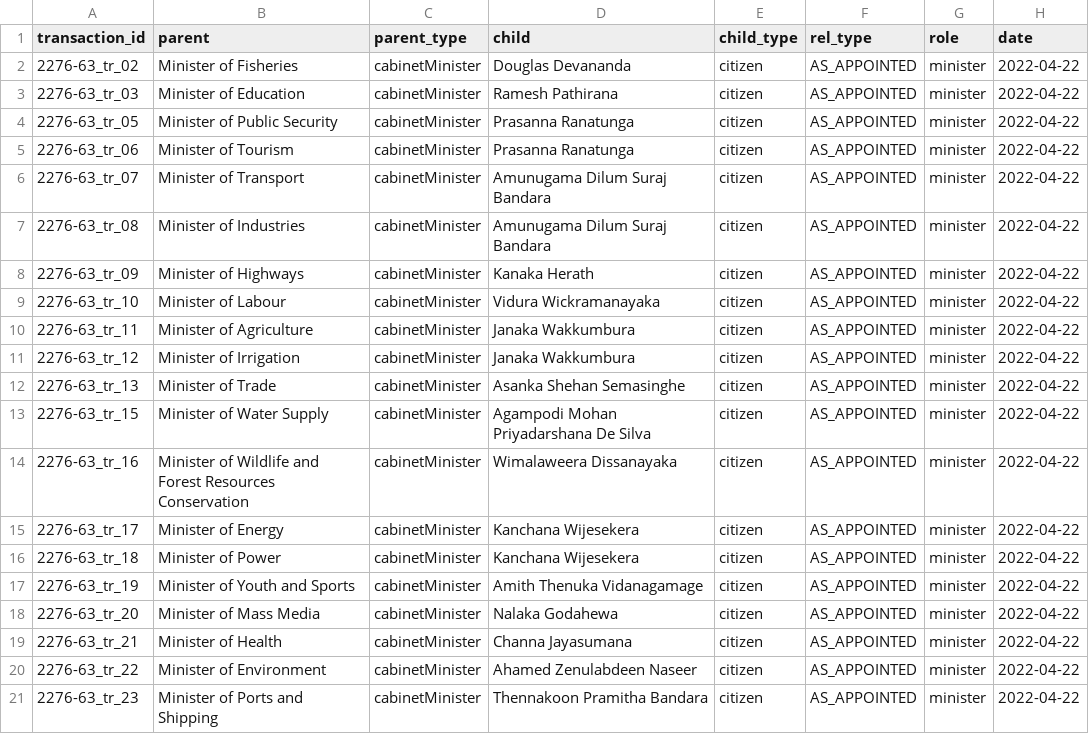
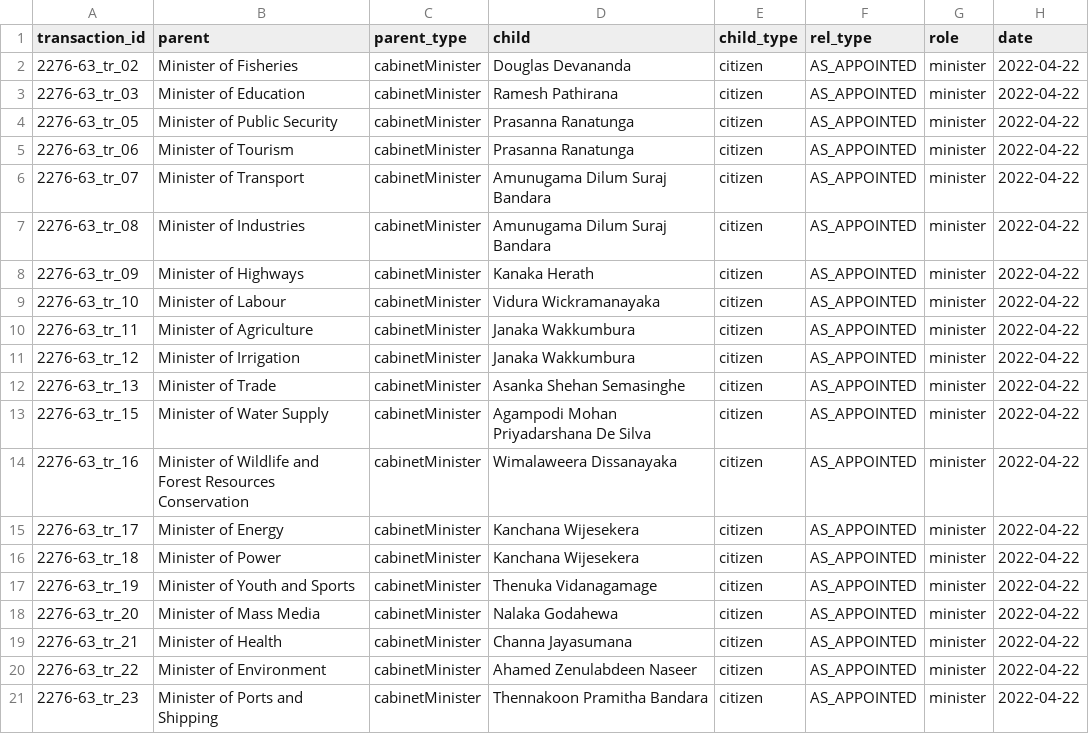
Before and after one commit to zaeema-n/opengin-org, a CSV file: data/people/Gotabaya Rajapaksa/2022-04-22/2276-63/2276-63_ADD.csv, drawn as a sheet.

```diff
--- a/data/people/Gotabaya Rajapaksa/2022-04-22/2276-63/2276-63_ADD.csv
+++ b/data/people/Gotabaya Rajapaksa/2022-04-22/2276-63/2276-63_ADD.csv
@@ -16,3 +16,3 @@ transaction_id,parent,parent_type,child,child_type,rel_type,role,date
 2276-63_tr_18,Minister of Power,cabinetMinister,Kanchana Wijesekera,citizen,AS_APPOINTED,minister,2022-04-22
-2276-63_tr_19,Minister of Youth and Sports,cabinetMinister,Amith Thenuka Vidanagamage,citizen,AS_APPOINTED,minister,2022-04-22
+2276-63_tr_19,Minister of Youth and Sports,cabinetMinister,Thenuka Vidanagamage,citizen,AS_APPOINTED,minister,2022-04-22
 2276-63_tr_20,Minister of Mass Media,cabinetMinister,Nalaka Godahewa,citizen,AS_APPOINTED,minister,2022-04-22
```
Also changed, not shown: data/people/Gotabaya Rajapaksa/2022-05-26/2281-31/2281-31_TERMINATE.csv.
